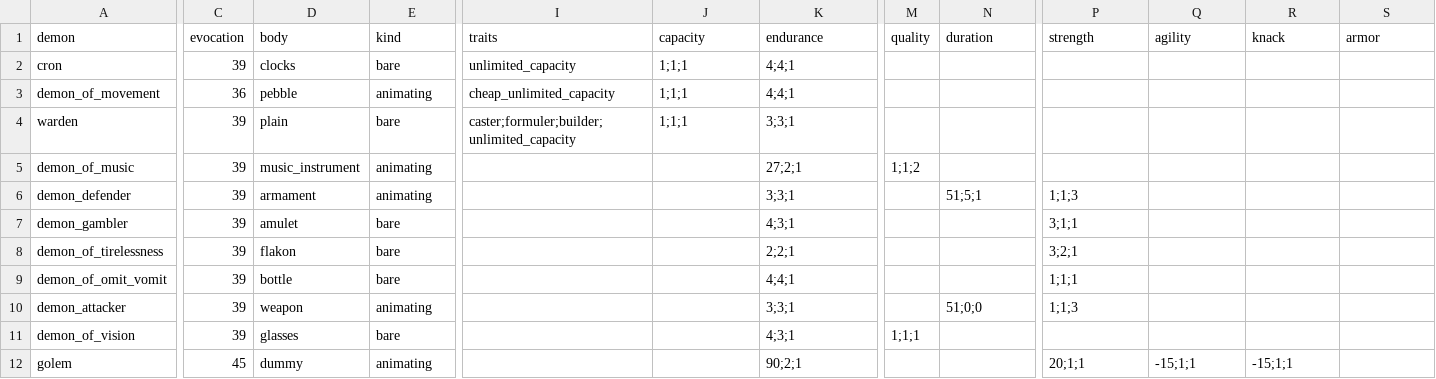
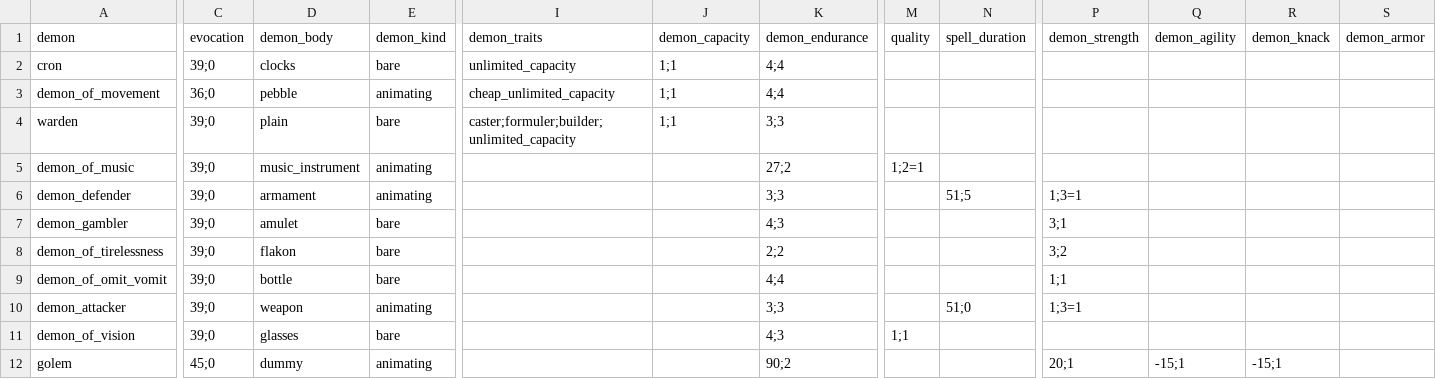
Before and after one commit to drdplusinfo/tables, a CSV file: DrdPlus/Tables/Theurgist/Demons/data/demons.csv, drawn as a sheet; only a part is shown, gaps mark what is left out; the diff covers the shown part only; the diff names each change by its address in the sheet, - before the commit and + after, or states it on an @@ line.

Commit message:
Demons finished

```diff
--- a/DrdPlus/Tables/Theurgist/Demons/data/demons.csv
+++ b/DrdPlus/Tables/Theurgist/Demons/data/demons.csv
-D1: body
+D1: demon_body
-E1: kind
+E1: demon_kind
-I1: traits
+I1: demon_traits
-J1: capacity
+J1: demon_capacity
-K1: endurance
+K1: demon_endurance
-N1: duration
+N1: spell_duration
-P1: strength
+P1: demon_strength
-Q1: agility
+Q1: demon_agility
-R1: knack
+R1: demon_knack
-S1: armor
+S1: demon_armor
-C2 (evocation): 39
+C2 (evocation): 39;0
-J2:J4 (demon_capacity): 1;1;1
+J2:J4 (demon_capacity): 1;1
-K2:K3 (demon_endurance): 4;4;1
+K2:K3 (demon_endurance): 4;4
-C3 (evocation): 36
+C3 (evocation): 36;0
-C4:C11 (evocation): 39
+C4:C11 (evocation): 39;0
-K4 (demon_endurance): 3;3;1
+K4 (demon_endurance): 3;3
-K5 (demon_endurance): 27;2;1
+K5 (demon_endurance): 27;2
-M5 (quality): 1;1;2
+M5 (quality): 1;2=1
-K6 (demon_endurance): 3;3;1
+K6 (demon_endurance): 3;3
-N6 (spell_duration): 51;5;1
+N6 (spell_duration): 51;5
-P6 (demon_strength): 1;1;3
+P6 (demon_strength): 1;3=1
-K7 (demon_endurance): 4;3;1
+K7 (demon_endurance): 4;3
-P7 (demon_strength): 3;1;1
+P7 (demon_strength): 3;1
-K8 (demon_endurance): 2;2;1
+K8 (demon_endurance): 2;2
-P8 (demon_strength): 3;2;1
+P8 (demon_strength): 3;2
-K9 (demon_endurance): 4;4;1
+K9 (demon_endurance): 4;4
-P9 (demon_strength): 1;1;1
+P9 (demon_strength): 1;1
-K10 (demon_endurance): 3;3;1
+K10 (demon_endurance): 3;3
-N10 (spell_duration): 51;0;0
+N10 (spell_duration): 51;0
-P10 (demon_strength): 1;1;3
+P10 (demon_strength): 1;3=1
-K11 (demon_endurance): 4;3;1
+K11 (demon_endurance): 4;3
-M11 (quality): 1;1;1
+M11 (quality): 1;1
-C12 (evocation): 45
+C12 (evocation): 45;0
-K12 (demon_endurance): 90;2;1
+K12 (demon_endurance): 90;2
-P12 (demon_strength): 20;1;1
+P12 (demon_strength): 20;1
-Q12 (demon_agility): -15;1;1
+Q12 (demon_agility): -15;1
-R12 (demon_knack): -15;1;1
+R12 (demon_knack): -15;1
```
Also changed, not shown: 36 edited cells elsewhere in this file, 22 other files.
